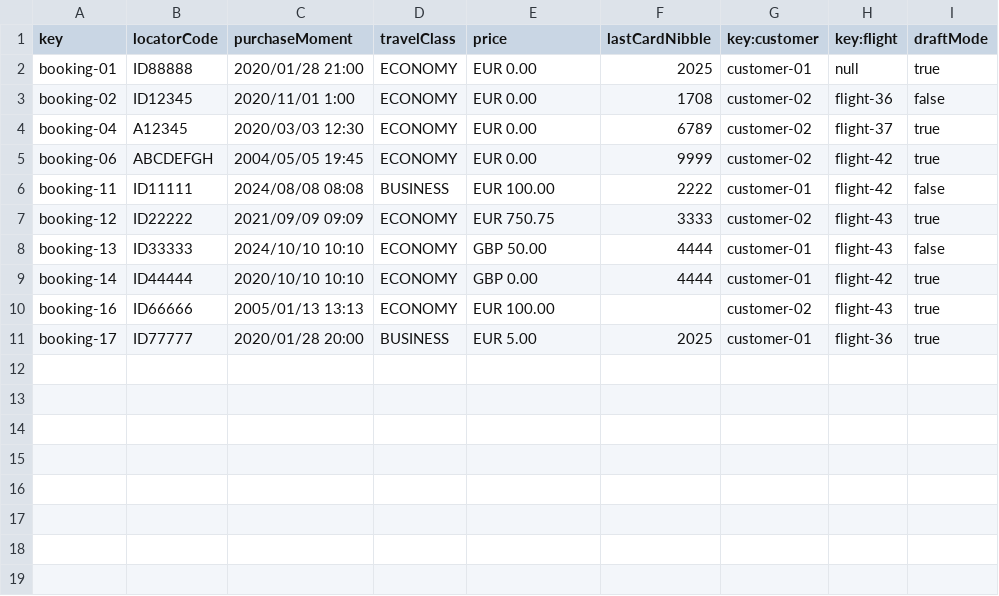
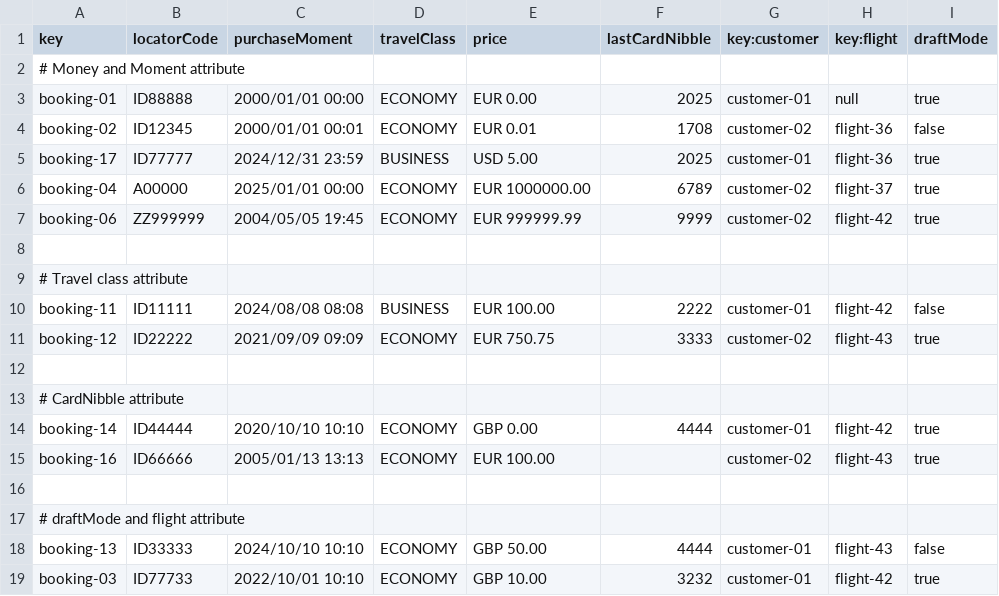
Before and after one commit to Cristinafernandezchica/Acme-ANS, a CSV file: src/main/resources/WEB-INF/data/sample/booking.csv, drawn as a sheet.

```diff
--- a/src/main/resources/WEB-INF/data/sample/booking.csv
+++ b/src/main/resources/WEB-INF/data/sample/booking.csv
@@ -1,11 +1,19 @@
 key,locatorCode,purchaseMoment,travelClass,price,lastCardNibble,key:customer,key:flight,draftMode
-booking-01,ID88888,2020/01/28 21:00,ECONOMY,EUR 0.00,2025,customer-01,null,true
-booking-02,ID12345,2020/11/01 1:00,ECONOMY,EUR 0.00,1708,customer-02,flight-36,false
-booking-04,A12345,2020/03/03 12:30,ECONOMY,EUR 0.00,6789,customer-02,flight-37,true
-booking-06,ABCDEFGH,2004/05/05 19:45,ECONOMY,EUR 0.00,9999,customer-02,flight-42,true
+# Money and Moment attribute
+booking-01,ID88888,2000/01/01 00:00,ECONOMY,EUR 0.00,2025,customer-01,null,true
+booking-02,ID12345,2000/01/01 00:01,ECONOMY,EUR 0.01,1708,customer-02,flight-36,false
+booking-17,ID77777,2024/12/31 23:59,BUSINESS,USD 5.00,2025,customer-01,flight-36,true
+booking-04,A00000,2025/01/01 00:00,ECONOMY,EUR 1000000.00,6789,customer-02,flight-37,true
+booking-06,ZZ999999,2004/05/05 19:45,ECONOMY,EUR 999999.99,9999,customer-02,flight-42,true
+
+# Travel class attribute
 booking-11,ID11111,2024/08/08 08:08,BUSINESS,EUR 100.00,2222,customer-01,flight-42,false
 booking-12,ID22222,2021/09/09 09:09,ECONOMY,EUR 750.75,3333,customer-02,flight-43,true
-booking-13,ID33333,2024/10/10 10:10,ECONOMY,GBP 50.00,4444,customer-01,flight-43,false
+
+# CardNibble attribute
 booking-14,ID44444,2020/10/10 10:10,ECONOMY,GBP 0.00,4444,customer-01,flight-42,true
 booking-16,ID66666,2005/01/13 13:13,ECONOMY,EUR 100.00,,customer-02,flight-43,true
-booking-17,ID77777,2020/01/28 20:00,BUSINESS,EUR 5.00,2025,customer-01,flight-36,true
+
+# draftMode and flight attribute
+booking-13,ID33333,2024/10/10 10:10,ECONOMY,GBP 50.00,4444,customer-01,flight-43,false
+booking-03,ID77733,2022/10/01 10:10,ECONOMY,GBP 10.00,3232,customer-01,flight-42,true
```
Also changed, not shown: src/main/resources/WEB-INF/data/sample/airline.csv, src/main/resources/WEB-INF/data/sample/passenger.csv.
